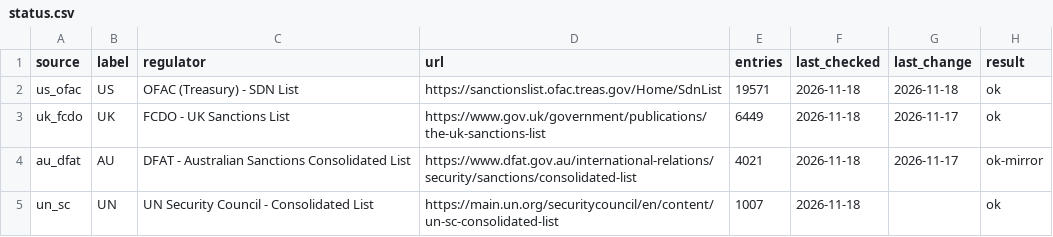
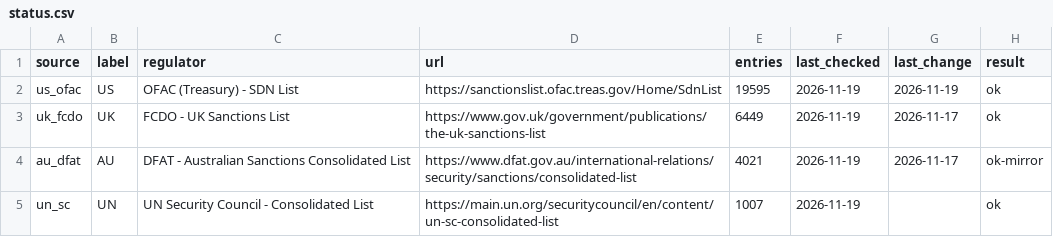
Before and after one commit to angelalara1219/sanctions-list-tracker, a CSV file: data/status.csv, drawn as a sheet.

```diff
--- a/data/status.csv
+++ b/data/status.csv
@@ -1,5 +1,5 @@
 source,label,regulator,url,entries,last_checked,last_change,result
-us_ofac,US,OFAC (Treasury) - SDN List,https://sanctionslist.ofac.treas.gov/Home/SdnList,19571,2026-11-18,2026-11-18,ok
-uk_fcdo,UK,FCDO - UK Sanctions List,https://www.gov.uk/government/publications/the-uk-sanctions-list,6449,2026-11-18,2026-11-17,ok
-au_dfat,AU,DFAT - Australian Sanctions Consolidated List,https://www.dfat.gov.au/international-relations/security/sanctions/consolidated-list,4021,2026-11-18,2026-11-17,ok-mirror
-un_sc,UN,UN Security Council - Consolidated List,https://main.un.org/securitycouncil/en/content/un-sc-consolidated-list,1007,2026-11-18,,ok
+us_ofac,US,OFAC (Treasury) - SDN List,https://sanctionslist.ofac.treas.gov/Home/SdnList,19595,2026-11-19,2026-11-19,ok
+uk_fcdo,UK,FCDO - UK Sanctions List,https://www.gov.uk/government/publications/the-uk-sanctions-list,6449,2026-11-19,2026-11-17,ok
+au_dfat,AU,DFAT - Australian Sanctions Consolidated List,https://www.dfat.gov.au/international-relations/security/sanctions/consolidated-list,4021,2026-11-19,2026-11-17,ok-mirror
+un_sc,UN,UN Security Council - Consolidated List,https://main.un.org/securitycouncil/en/content/un-sc-consolidated-list,1007,2026-11-19,,ok
```
Also changed, not shown: data/changes.csv, 3 other files.
